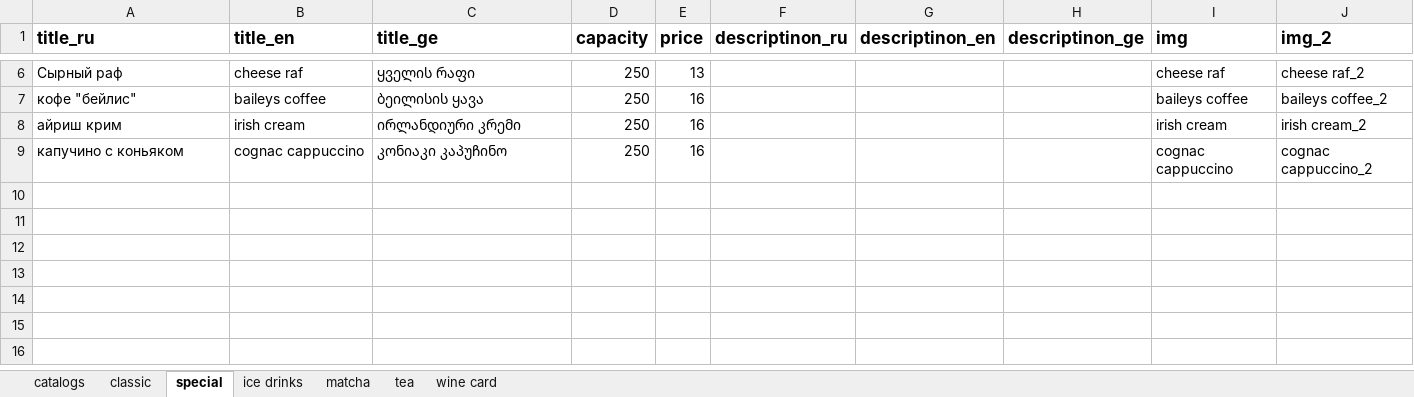
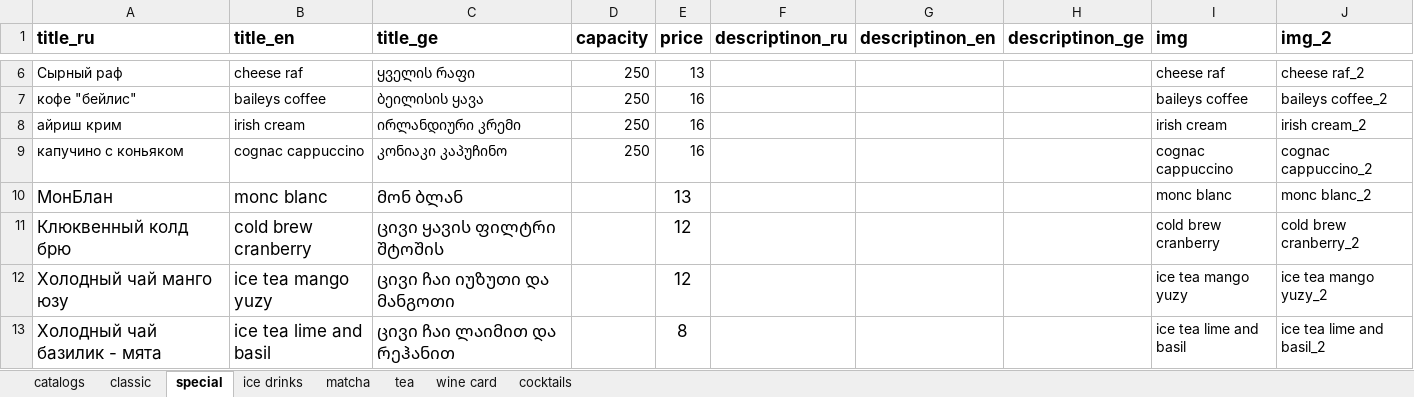
Before and after one commit to GkirillS/GkirillS.github.io, an Excel workbook: public/magnolia/bar.xlsx, sheet special, drawn as a sheet; only a part is shown, gaps mark what is left out; values as stored, in another font and other column widths than the file's, no borders; the diff names each change by its address in the sheet, - before the commit and + after, or states it on an @@ line.

```diff
--- a/public/magnolia/bar.xlsx (sheet special)
+++ b/public/magnolia/bar.xlsx (sheet special)
+sheet tab: cocktails
+row 10: МонБлан | monc blanc | მონ ბლან |  | 13 |  |  |  | monc blanc | monc blanc_2
+row 11: Клюквенный колд брю | cold brew cranberry | ცივი ყავის ფილტრი შტოშის |  | 12 |  |  |  | cold brew cranberry | cold brew cranberry_2
+row 12: Холодный чай манго юзу | ice tea mango yuzy | ცივი ჩაი იუზუთი და მანგოთი |  | 12 |  |  |  | ice tea mango yuzy | ice tea mango yuzy_2
+row 13: Холодный чай базилик - мята | ice tea lime and basil | ცივი ჩაი ლაიმით და რეჰანით |  | 8 |  |  |  | ice tea lime and basil | ice tea lime and basil_2
```
Also changed, not shown: sheet wine card, sheet matcha, formulas that keep their value, public/magnolia/special.xlsx, 13 other files.
